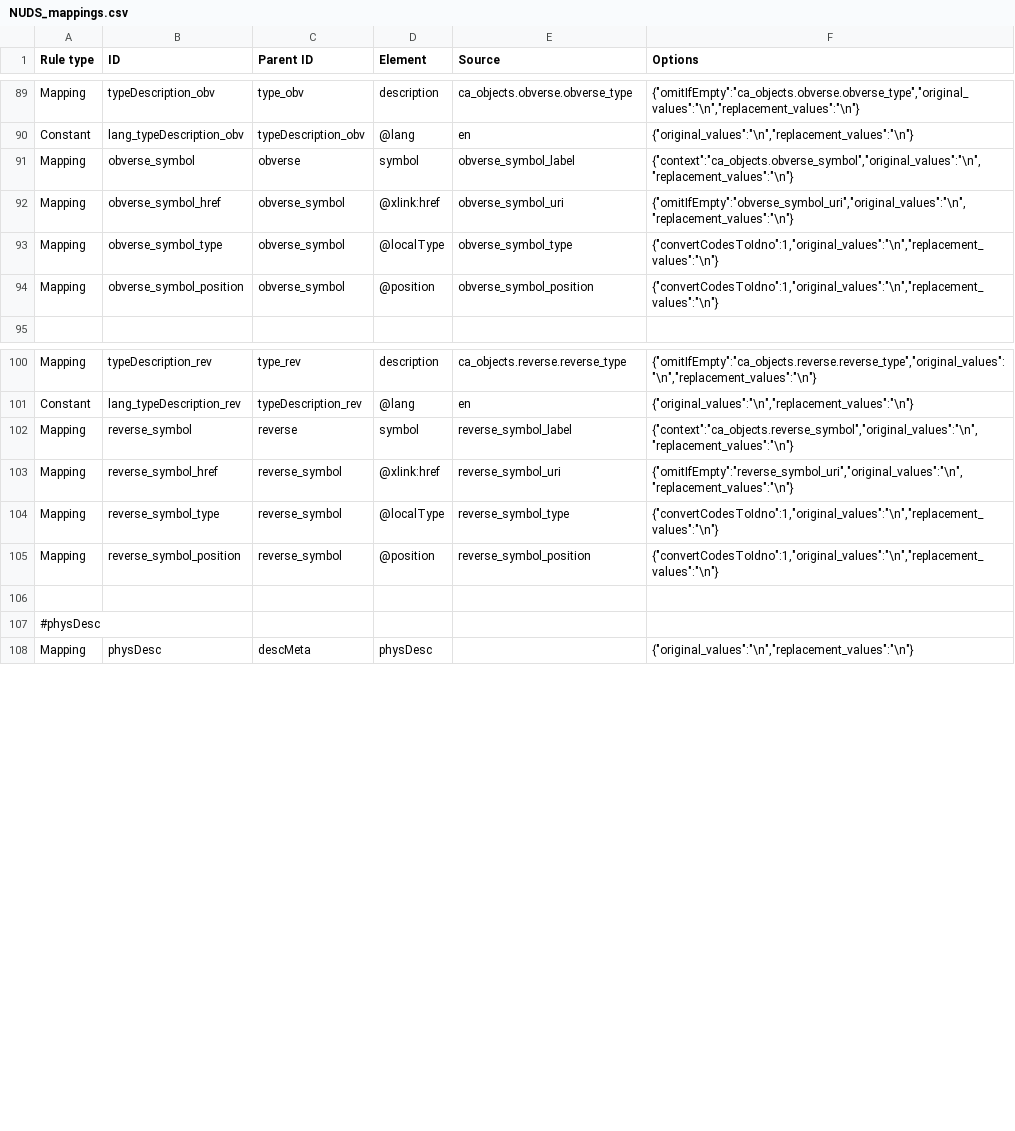
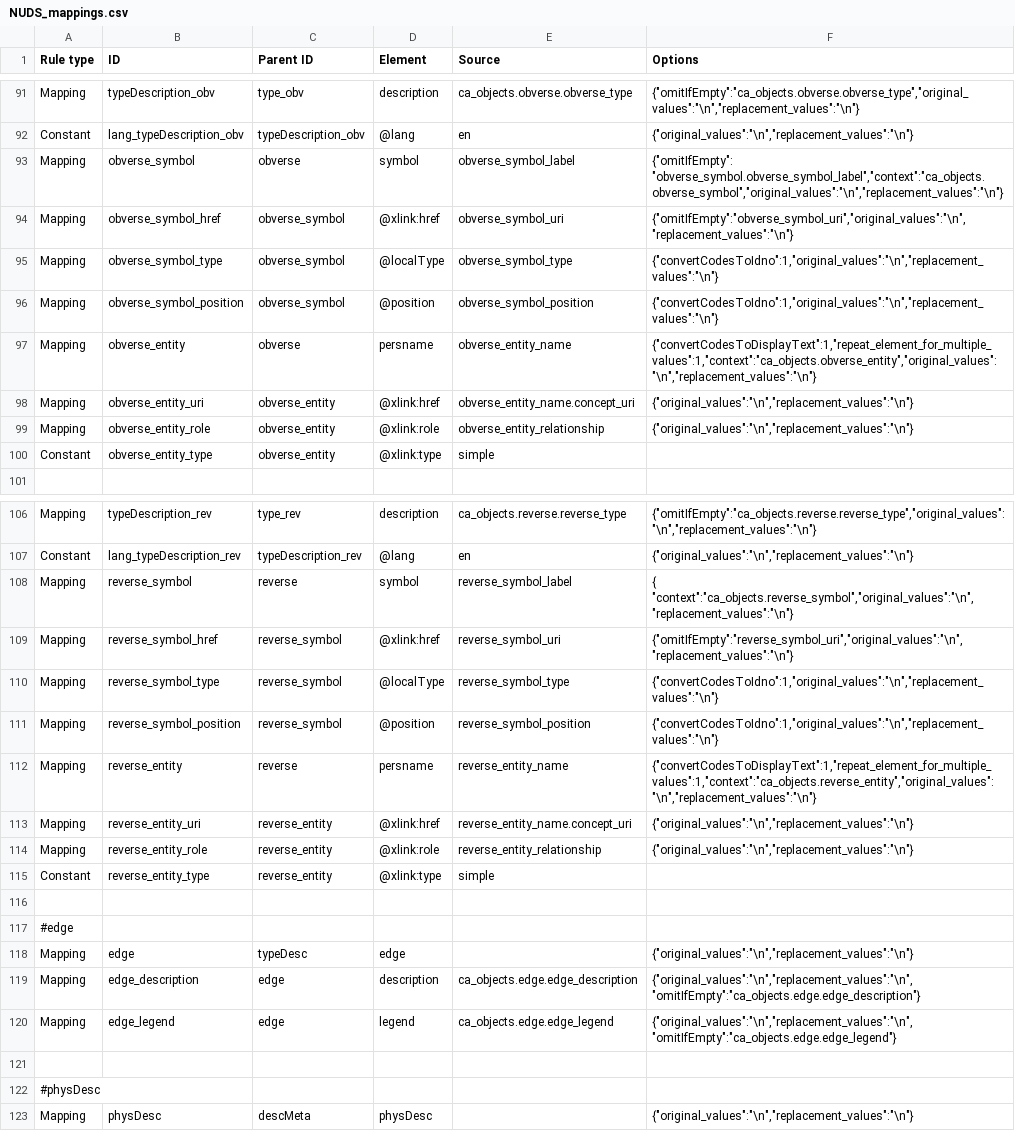
Before and after one commit to AmericanNumismaticSociety/ca-tools, a CSV file: exporters/NUDS_mappings.csv, drawn as a sheet; only a part is shown, gaps mark what is left out; the diff covers the shown part only.

```diff
--- a/exporters/NUDS_mappings.csv
+++ b/exporters/NUDS_mappings.csv
@@ -90,3 +92,3 @@ Mapping,typeDescription_obv,type_obv,description,ca_objects.obverse.obverse_type
 Constant,lang_typeDescription_obv,typeDescription_obv,@lang,en,"{""original_values"":""\n"",""replacement_values"":""\n""}"
-Mapping,obverse_symbol,obverse,symbol,obverse_symbol_label,"{""context"":""ca_objects.obverse_symbol"",""original_values"":""\n"",""replacement_values"":""\n""}"
+Mapping,obverse_symbol,obverse,symbol,obverse_symbol_label,"{""omitIfEmpty"": ""obverse_symbol.obverse_symbol_label"",""context"":""ca_objects.obverse_symbol"",""original_values"":""\n"",""replacement_values"":""\n""}"
 Mapping,obverse_symbol_href,obverse_symbol,@xlink:href,obverse_symbol_uri,"{""omitIfEmpty"":""obverse_symbol_uri"",""original_values"":""\n"",""replacement_values"":""\n""}"
@@ -94,2 +96,6 @@ Mapping,obverse_symbol_type,obverse_symbol,@localType,obverse_symbol_type,"{""co
 Mapping,obverse_symbol_position,obverse_symbol,@position,obverse_symbol_position,"{""convertCodesToIdno"":1,""original_values"":""\n"",""replacement_values"":""\n""}"
+Mapping,obverse_entity,obverse,persname,obverse_entity_name,"{""convertCodesToDisplayText"":1,""repeat_element_for_multiple_values"":1,""context"":""ca_objects.obverse_entity"",""original_values"":""\n"",""replacement_values"":""\n""}"
+Mapping,obverse_entity_uri,obverse_entity,@xlink:href,obverse_entity_name.concept_uri,"{""original_values"":""\n"",""replacement_values"":""\n""}"
+Mapping,obverse_entity_role,obverse_entity,@xlink:role,obverse_entity_relationship,"{""original_values"":""\n"",""replacement_values"":""\n""}"
+Constant,obverse_entity_type,obverse_entity,@xlink:type,simple,
 ,,,,,
@@ -101,3 +107,3 @@ Mapping,typeDescription_rev,type_rev,description,ca_objects.reverse.reverse_type
 Constant,lang_typeDescription_rev,typeDescription_rev,@lang,en,"{""original_values"":""\n"",""replacement_values"":""\n""}"
-Mapping,reverse_symbol,reverse,symbol,reverse_symbol_label,"{""context"":""ca_objects.reverse_symbol"",""original_values"":""\n"",""replacement_values"":""\n""}"
+Mapping,reverse_symbol,reverse,symbol,reverse_symbol_label,"{ ""context"":""ca_objects.reverse_symbol"",""original_values"":""\n"",""replacement_values"":""\n""}"
 Mapping,reverse_symbol_href,reverse_symbol,@xlink:href,reverse_symbol_uri,"{""omitIfEmpty"":""reverse_symbol_uri"",""original_values"":""\n"",""replacement_values"":""\n""}"
@@ -105,2 +111,11 @@ Mapping,reverse_symbol_type,reverse_symbol,@localType,reverse_symbol_type,"{""co
 Mapping,reverse_symbol_position,reverse_symbol,@position,reverse_symbol_position,"{""convertCodesToIdno"":1,""original_values"":""\n"",""replacement_values"":""\n""}"
+Mapping,reverse_entity,reverse,persname,reverse_entity_name,"{""convertCodesToDisplayText"":1,""repeat_element_for_multiple_values"":1,""context"":""ca_objects.reverse_entity"",""original_values"":""\n"",""replacement_values"":""\n""}"
+Mapping,reverse_entity_uri,reverse_entity,@xlink:href,reverse_entity_name.concept_uri,"{""original_values"":""\n"",""replacement_values"":""\n""}"
+Mapping,reverse_entity_role,reverse_entity,@xlink:role,reverse_entity_relationship,"{""original_values"":""\n"",""replacement_values"":""\n""}"
+Constant,reverse_entity_type,reverse_entity,@xlink:type,simple,
+,,,,,
+#edge,,,,,
+Mapping,edge,typeDesc,edge,,"{""original_values"":""\n"",""replacement_values"":""\n""}"
+Mapping,edge_description,edge,description,ca_objects.edge.edge_description,"{""original_values"":""\n"",""replacement_values"":""\n"", ""omitIfEmpty"":""ca_objects.edge.edge_description""}"
+Mapping,edge_legend,edge,legend,ca_objects.edge.edge_legend,"{""original_values"":""\n"",""replacement_values"":""\n"", ""omitIfEmpty"":""ca_objects.edge.edge_legend""}"
 ,,,,,
```
Also changed, not shown: 2 added rows and 10 edited cells elsewhere in this file, 1 other file.
